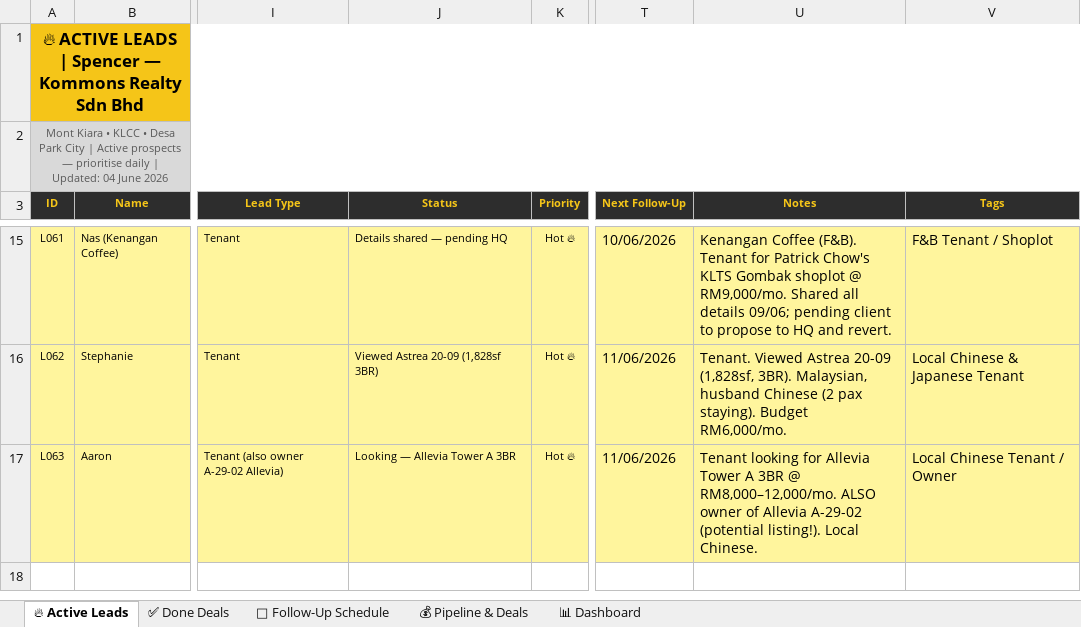
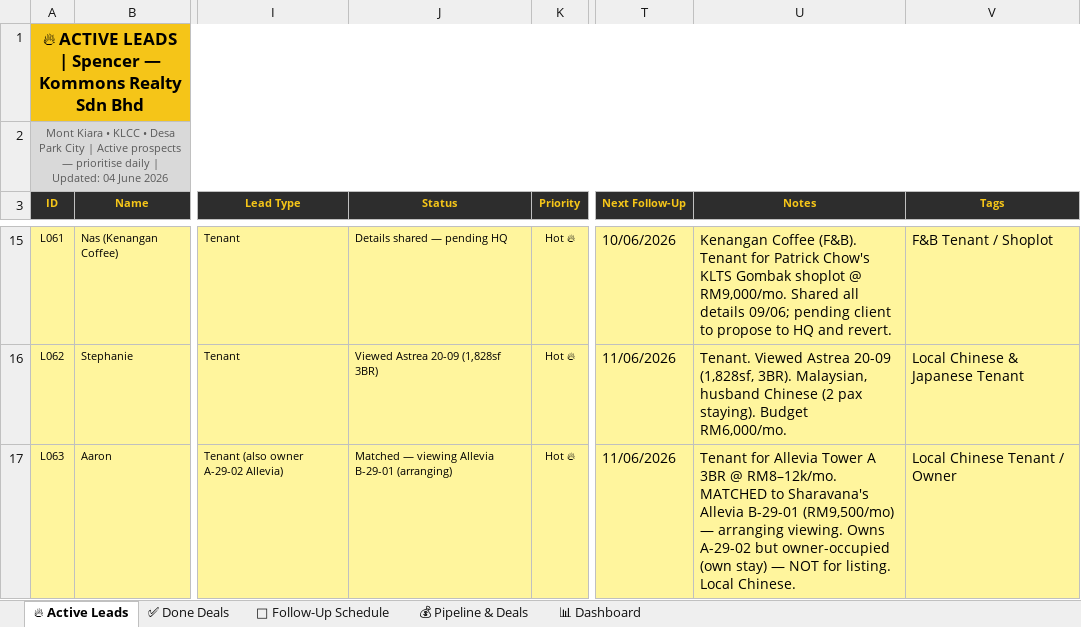
Before and after one commit to Spencerr2626/Spencer, an Excel workbook: references/crm/Spencer_Kommons_CRM_v3.xlsx, sheet 🔥 Active Leads, drawn as a sheet; only a part is shown, gaps mark what is left out; values as stored, in another font and other column widths than the file's, no borders; charts and pictures not drawn; the diff names each change by its address in the sheet, - before the commit and + after, or states it on an @@ line.

```diff
--- a/references/crm/Spencer_Kommons_CRM_v3.xlsx (sheet 🔥 Active Leads)
+++ b/references/crm/Spencer_Kommons_CRM_v3.xlsx (sheet 🔥 Active Leads)
-J17 (Status): Looking — Allevia Tower A 3BR
+J17 (Status): Matched — viewing Allevia B-29-01 (arranging)
-U17 (Notes): Tenant looking for Allevia Tower A 3BR @ RM8,000–12,000/mo. ALSO owner of Allevia A-29-02 (potential listing!). Local Chinese.
+U17 (Notes): Tenant for Allevia Tower A 3BR @ RM8–12k/mo. MATCHED to Sharavana's Allevia B-29-01 (RM9,500/mo) — arranging viewing. Owns A-29-02 but owner-occupied (own stay) — NOT for listing. Local Chinese.
```
Also changed, not shown: sheet 💰 Pipeline & Deals, sheet 📅 Follow-Up Schedule, sheet 📊 Dashboard.
